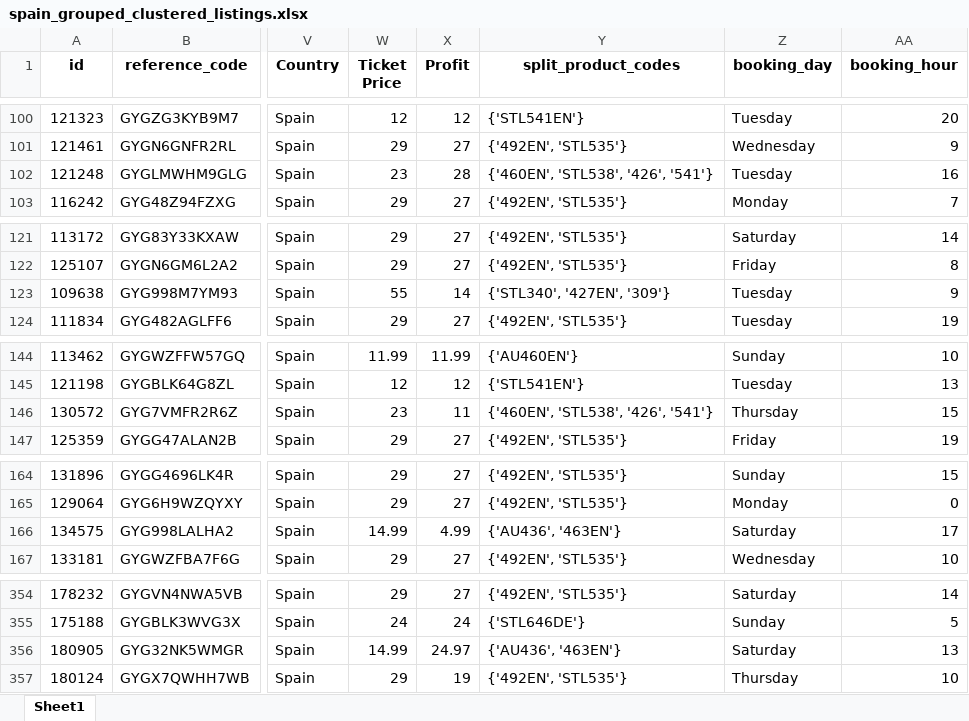
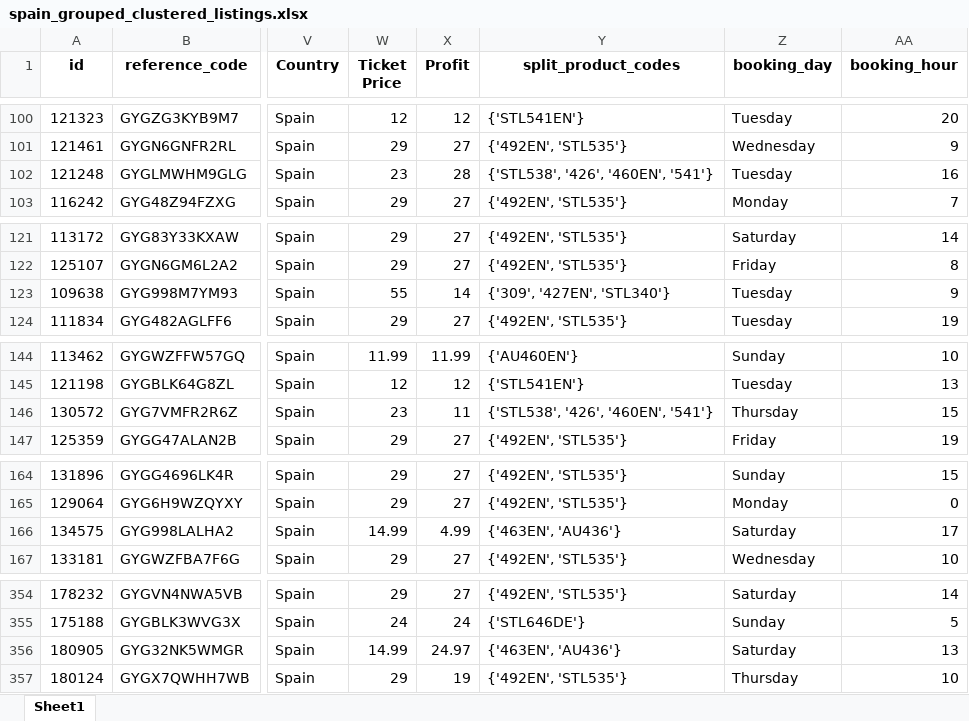
Before and after one commit to steve12512/E-Commerce-Data-Analysis-Project, an Excel workbook: clusters/spain_grouped_clustered_listings.xlsx, sheet Sheet1, drawn as a sheet; only a part is shown, gaps mark what is left out; values as stored, in another font and other column widths than the file's, no borders; the diff covers the shown part only; the diff names each change by its address in the sheet, - before the commit and + after, or states it on an @@ line.

```diff
--- a/clusters/spain_grouped_clustered_listings.xlsx (sheet Sheet1)
+++ b/clusters/spain_grouped_clustered_listings.xlsx (sheet Sheet1)
-Y102 (split_product_codes): {'460EN', 'STL538', '426', '541'}
+Y102 (split_product_codes): {'STL538', '426', '460EN', '541'}
-Y123 (split_product_codes): {'STL340', '427EN', '309'}
+Y123 (split_product_codes): {'309', '427EN', 'STL340'}
-Y146 (split_product_codes): {'460EN', 'STL538', '426', '541'}
+Y146 (split_product_codes): {'STL538', '426', '460EN', '541'}
-Y166 (split_product_codes): {'AU436', '463EN'}
+Y166 (split_product_codes): {'463EN', 'AU436'}
-Y356 (split_product_codes): {'AU436', '463EN'}
+Y356 (split_product_codes): {'463EN', 'AU436'}
```
Also changed, not shown: 17 edited cells elsewhere in this sheet, clusters/greece_grouped_clustered_listings.xlsx, clusters/italy_grouped_clustered_listings.xlsx, 11 other files.
